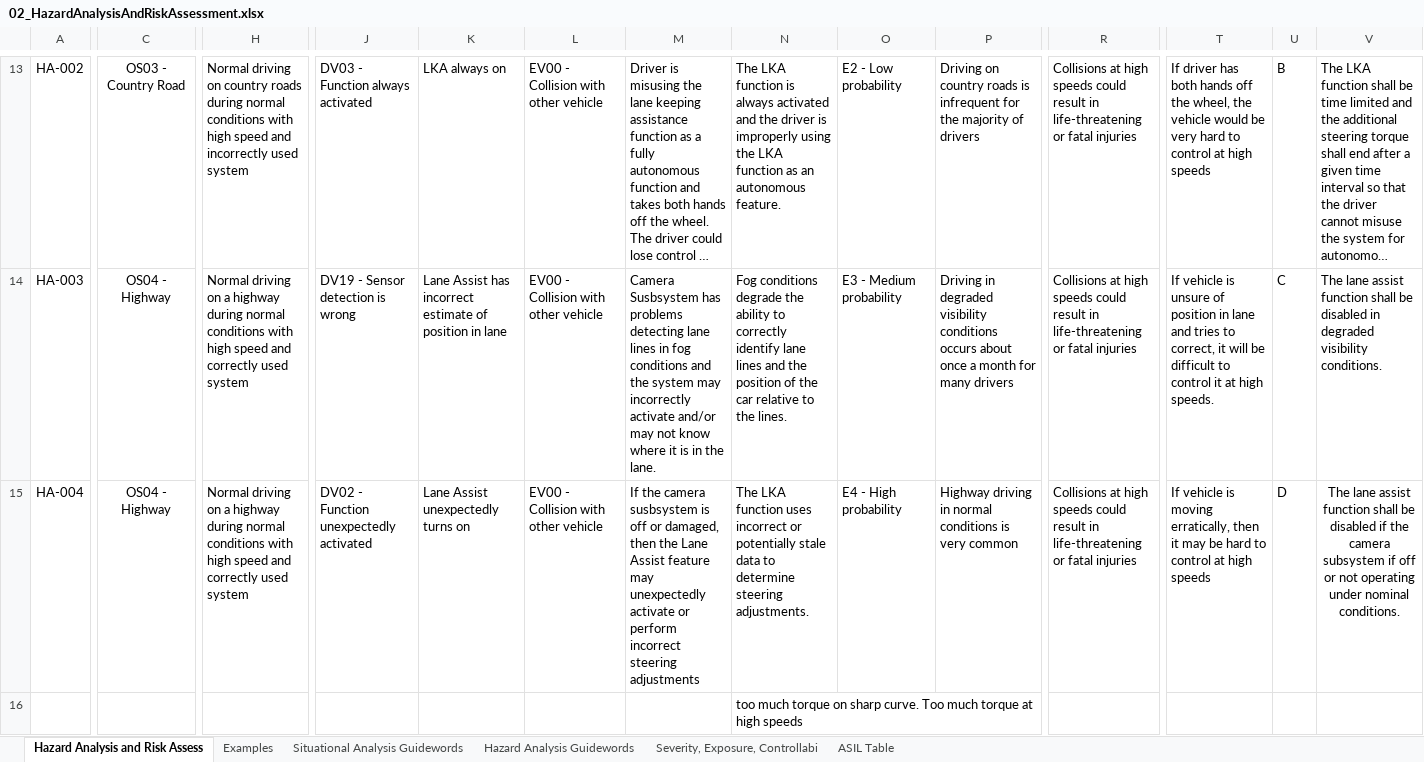
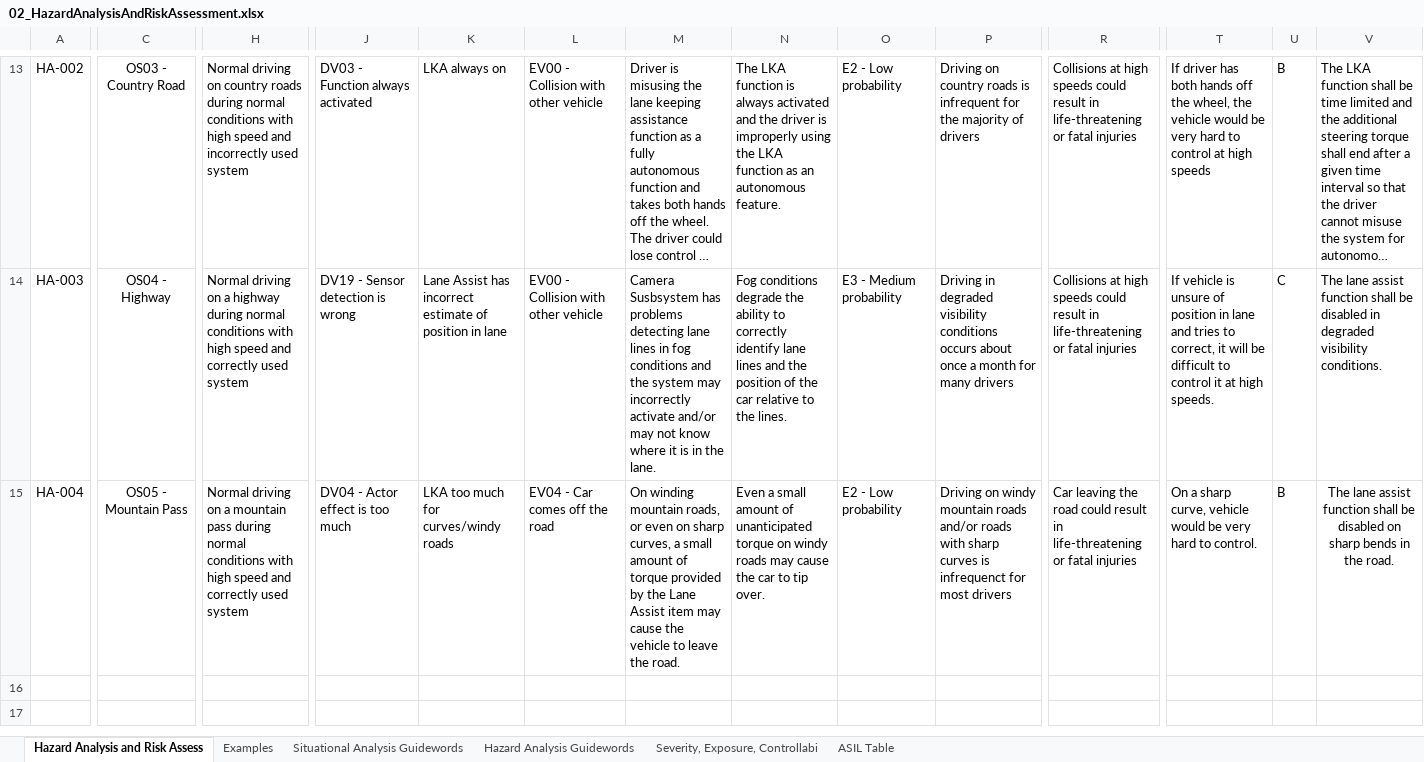
Before and after one commit to haallen/CarND-Functional-Safety-Project, an Excel workbook: 02_HazardAnalysisAndRiskAssessment.xlsx, sheet Hazard Analysis and Risk Assess, drawn as a sheet; only a part is shown, gaps mark what is left out; long unchanged cells end in …; values as stored, in another font and other column widths than the file's, no borders; rows hold the shown columns only; the diff names each change by its address in the sheet, - before the commit and + after, or states it on an @@ line.

```diff
--- a/02_HazardAnalysisAndRiskAssessment.xlsx (sheet Hazard Analysis and Risk Assess)
+++ b/02_HazardAnalysisAndRiskAssessment.xlsx (sheet Hazard Analysis and Risk Assess)
-C15: OS04 - Highway
+C15: OS05 - Mountain Pass
-H15: …on a highway during normal…
+H15: …on a mountain pass during normal…
-J15: DV02 - Function unexpectedly activated
+J15: DV04 - Actor effect is too much
-K15: Lane Assist unexpectedly turns on
+K15: LKA too much for curves/windy roads
-L15: EV00 - Collision with other vehicle
+L15: EV04 - Car comes off the road
-M15: If the camera susbsystem is off or damaged, then the Lane Assist feature may unexpectedly activate or perform incorrect steering adjustments
+M15: On winding mountain roads, or even on sharp curves, a small amount of torque provided by the Lane Assist item may cause the vehicle to leave the road.
-N15: The LKA function uses incorrect or potentially stale data to determine steering adjustments.
+N15: Even a small amount of unanticipated torque on windy roads may cause the car to tip over.
-O15: E4 - High probability
+O15: E2 - Low probability
-P15: Highway driving in normal conditions is very common
+P15: Driving on windy mountain roads and/or roads with sharp curves is infrequenct for most drivers
-R15: Collisions at high speeds could result…
+R15: Car leaving the road could result…
-T15: If vehicle is moving erratically, then it may be hard to control at high speeds
+T15: On a sharp curve, vehicle would be very hard to control.
-U15: D
+U15: B
-V15: …be disabled if the camera subsystem if off or not operating under nominal conditions.
+V15: …be disabled on sharp bends in the road.
-row 16:  |  |  |  |  |  |  | too much torque on sharp curve. Too much torque at high speeds
```
Also changed, not shown: 9 other files.
